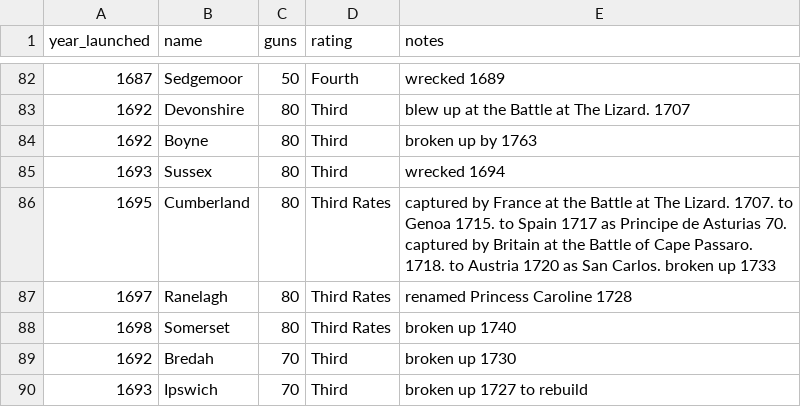
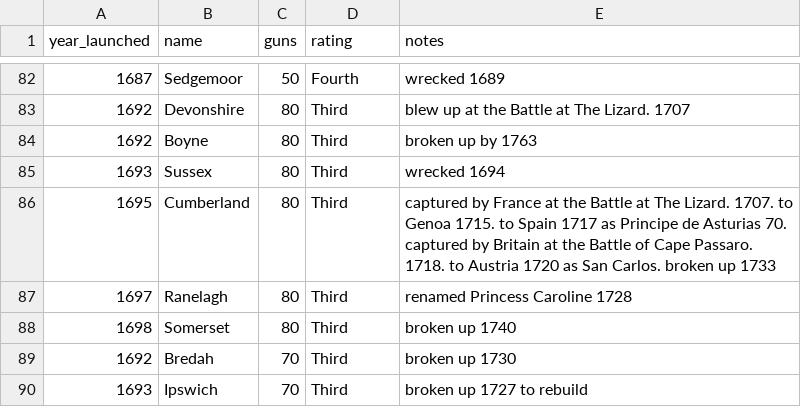
Before and after one commit to PeteRichardson/royal_navy_ships_dataset, a CSV file: ships.csv, drawn as a sheet; only a part is shown, gaps mark what is left out.

Commit message:
a couple of rating fixes

```diff
--- a/ships.csv
+++ b/ships.csv
@@ -85,5 +85,5 @@ year_launched,name,guns,rating,notes
 1693,Sussex,80,Third,wrecked 1694
-1695,Cumberland,80,Third Rates,captured by France at the Battle at The Lizard.  1707.  to Genoa 1715.  to Spain 1717 as Principe de Asturias 70.  captured by Britain at the Battle of Cape Passaro.  1718.  to Austria 1720 as San Carlos.  broken up 1733
-1697,Ranelagh,80,Third Rates,renamed Princess Caroline 1728
-1698,Somerset,80,Third Rates,broken up 1740
+1695,Cumberland,80,Third,captured by France at the Battle at The Lizard.  1707.  to Genoa 1715.  to Spain 1717 as Principe de Asturias 70.  captured by Britain at the Battle of Cape Passaro.  1718.  to Austria 1720 as San Carlos.  broken up 1733
+1697,Ranelagh,80,Third,renamed Princess Caroline 1728
+1698,Somerset,80,Third,broken up 1740
 1692,Bredah,70,Third,broken up 1730
```
Also changed, not shown: 1 other file.
